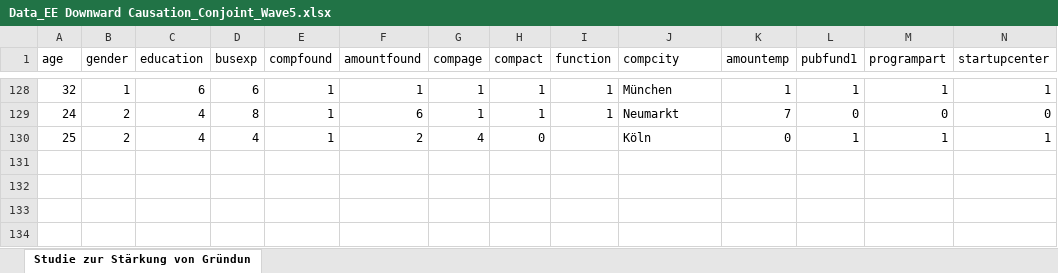
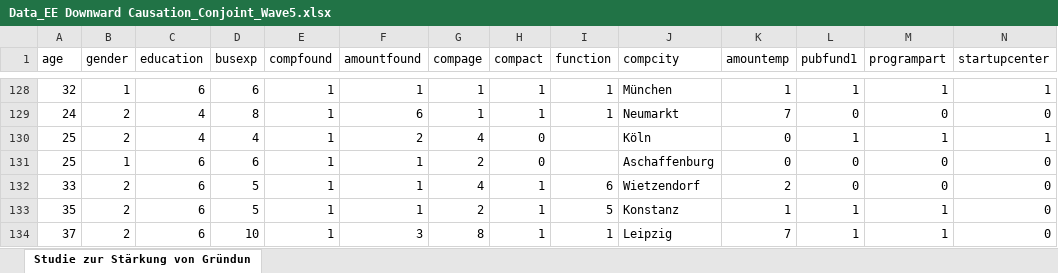
Before and after one commit to johaehnlein/EE_Downward-Causation_Entrepreneurship-Experiment, an Excel workbook: Data_EE Downward Causation_Conjoint_Wave5.xlsx, sheet Studie zur Stärkung von Gründun, drawn as a sheet; only a part is shown, gaps mark what is left out; values as stored, in another font and other column widths than the file's, no borders; rows hold the shown columns only; the diff names each change by its address in the sheet, - before the commit and + after, or states it on an @@ line.

```diff
--- a/Data_EE Downward Causation_Conjoint_Wave5.xlsx (sheet Studie zur Stärkung von Gründun)
+++ b/Data_EE Downward Causation_Conjoint_Wave5.xlsx (sheet Studie zur Stärkung von Gründun)
+row 131: 25 | 1 | 6 | 6 | 1 | 1 | 2 | 0 |  | Aschaffenburg | 0 | 0 | 0 | 0
+row 132: 33 | 2 | 6 | 5 | 1 | 1 | 4 | 1 | 6 | Wietzendorf | 2 | 0 | 0 | 0
+row 133: 35 | 2 | 6 | 5 | 1 | 1 | 2 | 1 | 5 | Konstanz | 1 | 1 | 1 | 0
+row 134: 37 | 2 | 6 | 10 | 1 | 3 | 8 | 1 | 1 | Leipzig | 7 | 1 | 1 | 0
```
Also changed, not shown: Data_EE Downward Causation_Conjoint_Merged.xlsx, Data_EE Downward Causation_Conjoint_Prolific.xlsx, 4 other files.
